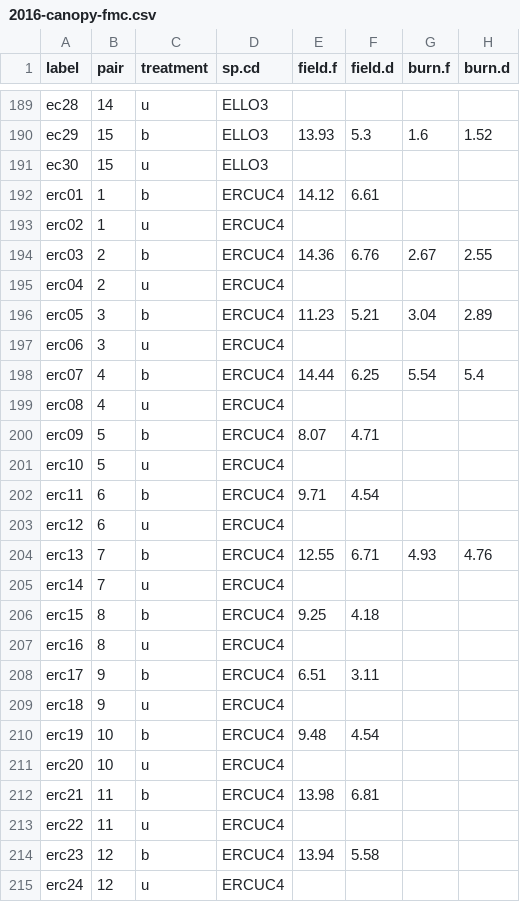
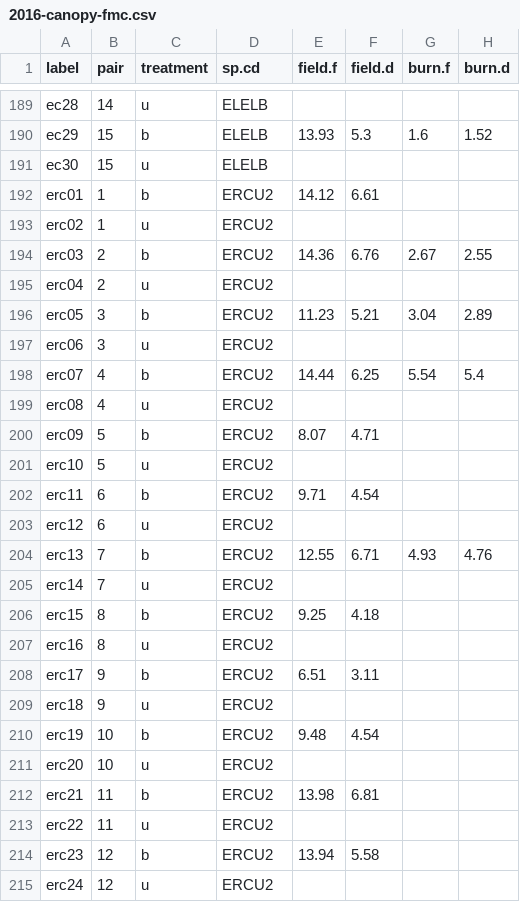
Before and after one commit to XiulinGao/Grass-Flammability, a CSV file: data/2016-canopy-fmc.csv, drawn as a sheet; only a part is shown, gaps mark what is left out; the diff covers the shown part only; the diff names each change by its address in the sheet, - before the commit and + after, or states it on an @@ line.

```diff
--- a/data/2016-canopy-fmc.csv
+++ b/data/2016-canopy-fmc.csv
-D189:D191 (sp.cd): ELLO3
+D189:D191 (sp.cd): ELELB
-D192:D215 (sp.cd): ERCUC4
+D192:D215 (sp.cd): ERCU2
```
Also changed, not shown: 125 edited cells elsewhere in this file, data/2016-burns.csv, data/2016-leaf-traits.csv.
